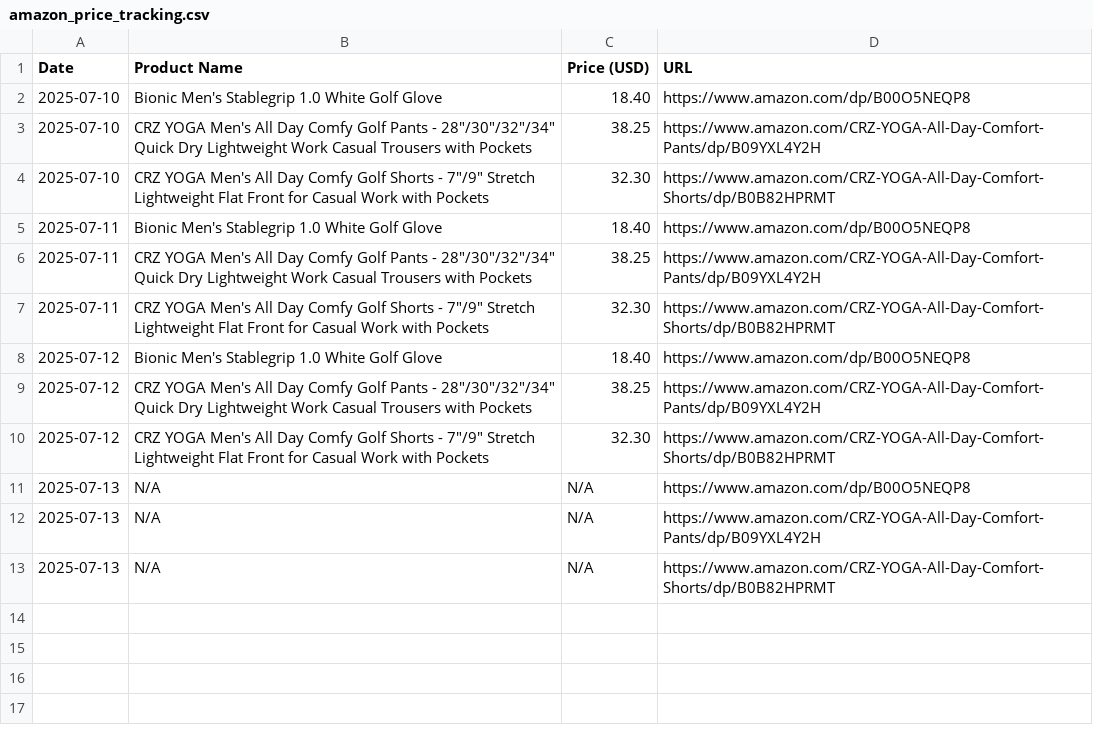
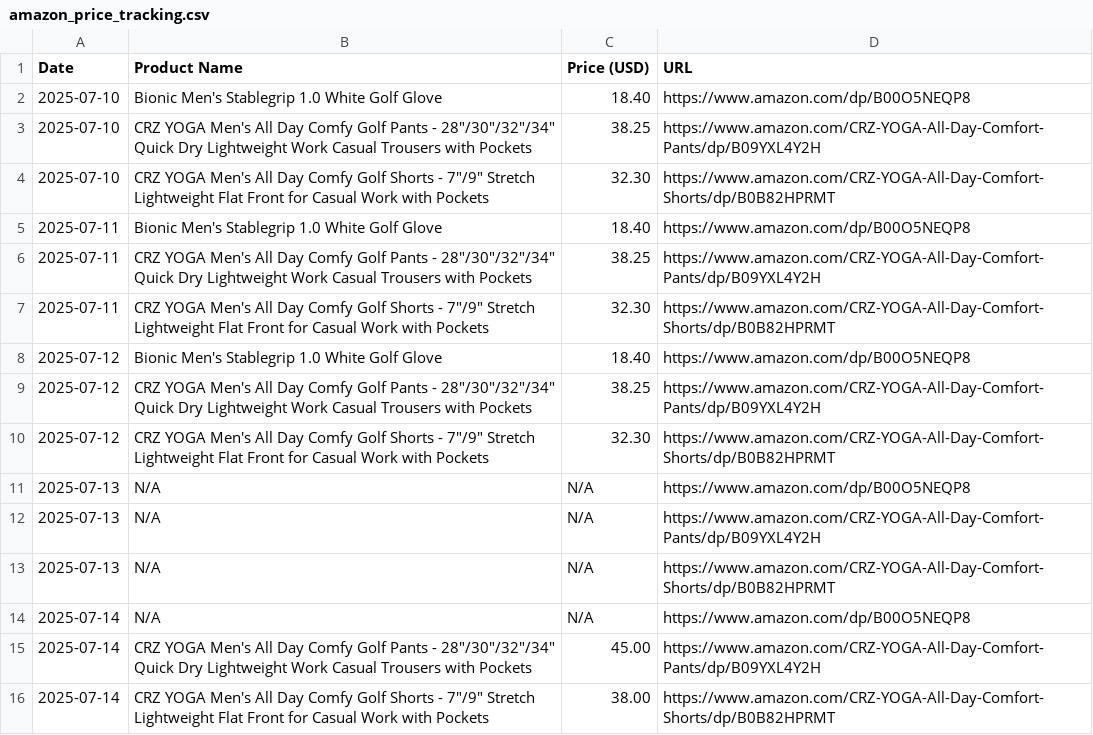
Before and after one commit to HOANJAE2423/AmazonPriceTracker, a CSV file: amazon_price_tracking.csv, drawn as a sheet; the diff names each change by its address in the sheet, - before the commit and + after, or states it on an @@ line.

```diff
--- a/amazon_price_tracking.csv
+++ b/amazon_price_tracking.csv
+row 14: 2025-07-14 | N/A | N/A | https://www.amazon.com/dp/B00O5NEQP8
+row 15: 2025-07-14 | CRZ YOGA Men's All Day Comfy Golf Pants - 28"/30"/32"/34" Quick Dry Lightweight Work Casual Trousers with Pockets | 45.00 | https://www.amazon.com/CRZ-YOGA-All-Day-Comfort-Pants/dp/B09YXL4Y2H
+row 16: 2025-07-14 | CRZ YOGA Men's All Day Comfy Golf Shorts - 7"/9" Stretch Lightweight Flat Front for Casual Work with Pockets | 38.00 | https://www.amazon.com/CRZ-YOGA-All-Day-Comfort-Shorts/dp/B0B82HPRMT
```
